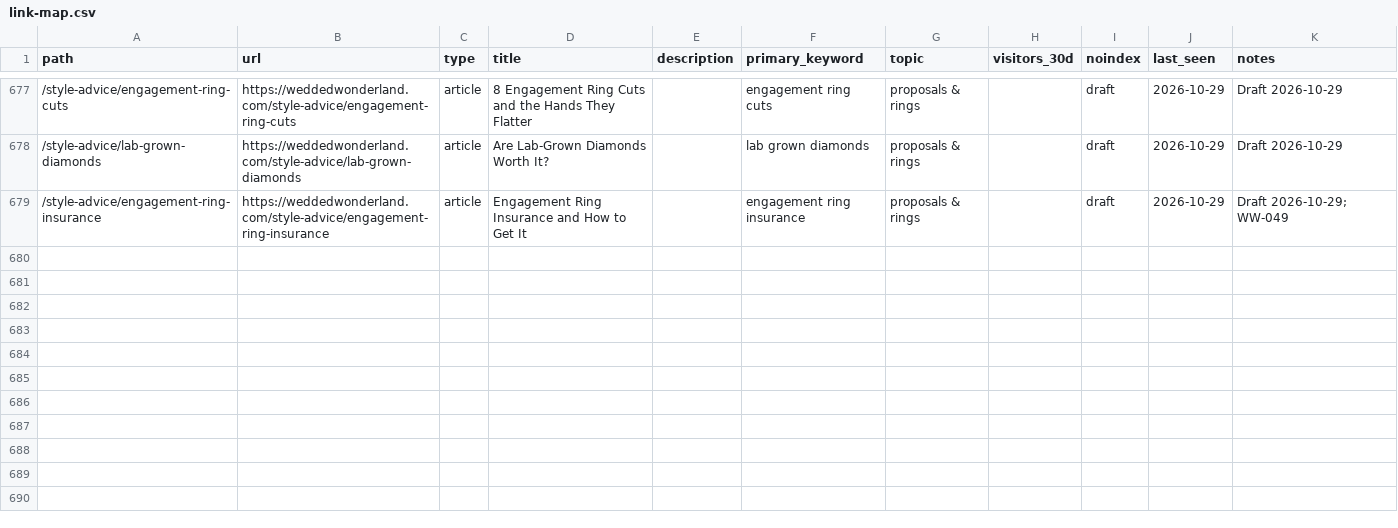
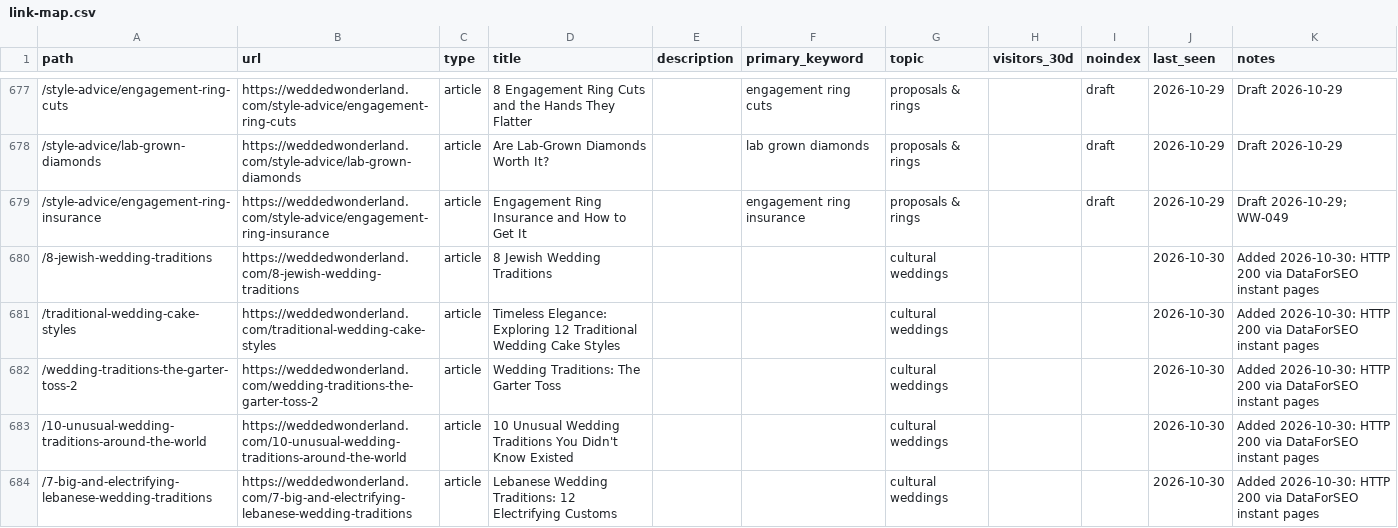
Before and after one commit to christianbraga-cpu/ForWork, a CSV file: content-system/seo/link-map.csv, drawn as a sheet; only a part is shown, gaps mark what is left out.

```diff
--- a/content-system/seo/link-map.csv
+++ b/content-system/seo/link-map.csv
@@ -679 +679,6 @@ path,url,type,title,description,primary_keyword,topic,visitors_30d,noindex,last_
 /style-advice/engagement-ring-insurance,https://weddedwonderland.com/style-advice/engagement-ring-insurance,article,Engagement Ring Insurance and How to Get It,,engagement ring insurance,proposals & rings,,draft,2026-10-29,Draft 2026-10-29; WW-049
+/8-jewish-wedding-traditions,https://weddedwonderland.com/8-jewish-wedding-traditions,article,8 Jewish Wedding Traditions,,,cultural weddings,,,2026-10-30,Added 2026-10-30: HTTP 200 via DataForSEO instant pages
+/traditional-wedding-cake-styles,https://weddedwonderland.com/traditional-wedding-cake-styles,article,Timeless Elegance: Exploring 12 Traditional Wedding Cake Styles,,,cultural weddings,,,2026-10-30,Added 2026-10-30: HTTP 200 via DataForSEO instant pages
+/wedding-traditions-the-garter-toss-2,https://weddedwonderland.com/wedding-traditions-the-garter-toss-2,article,Wedding Traditions: The Garter Toss,,,cultural weddings,,,2026-10-30,Added 2026-10-30: HTTP 200 via DataForSEO instant pages
+/10-unusual-wedding-traditions-around-the-world,https://weddedwonderland.com/10-unusual-wedding-traditions-around-the-world,article,10 Unusual Wedding Traditions You Didn't Know Existed,,,cultural weddings,,,2026-10-30,Added 2026-10-30: HTTP 200 via DataForSEO instant pages
+/7-big-and-electrifying-lebanese-wedding-traditions,https://weddedwonderland.com/7-big-and-electrifying-lebanese-wedding-traditions,article,Lebanese Wedding Traditions: 12 Electrifying Customs,,,cultural weddings,,,2026-10-30,Added 2026-10-30: HTTP 200 via DataForSEO instant pages
```
Also changed, not shown: 3 other files.
